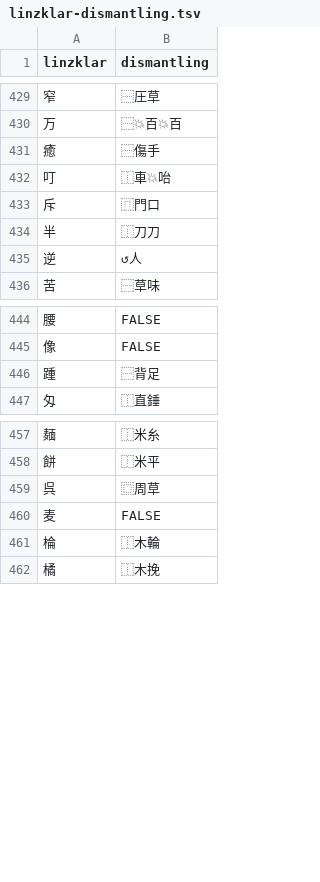
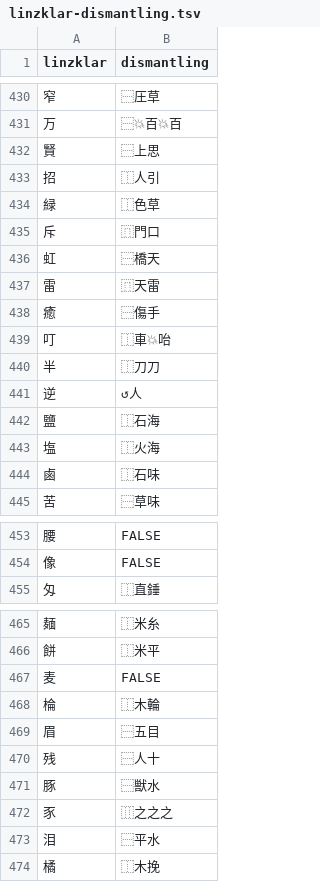
Before and after one commit to jurliyuuri/spoonfed_pekzep, a TSV file: raw/linzklar-dismantling.tsv, drawn as a sheet; only a part is shown, gaps mark what is left out; removed rows and columns are numbered as before the commit, all else as after; the diff names each change by its address in the sheet, - before the commit and + after, or states it on an @@ line.

Commit message:
漏れていた字を追加

```diff
--- a/raw/linzklar-dismantling.tsv
+++ b/raw/linzklar-dismantling.tsv
+row 432: 賢 | ⿱上思
+row 433: 招 | ⿰人引
+row 434: 緑 | ⿰色草
@@ row 433 moved to row 435: 斥 @@
+row 436: 虹 | ⿱橋天
+row 437: 雷 | ⿵天雷
+row 442: 鹽 | ⿰石海
+row 443: 塩 | ⿰火海
+row 444: 鹵 | ⿰石味
-row 446: 踵 | ⿱背足
@@ row 459 moved to row 339: 呉 @@
+row 469: 眉 | ⿱五目
+row 470: 残 | ⿱人十
+row 471: 豚 | ⿱獣水
+row 472: 豕 | ⿲之之之
+row 473: 泪 | ⿱平水
```
